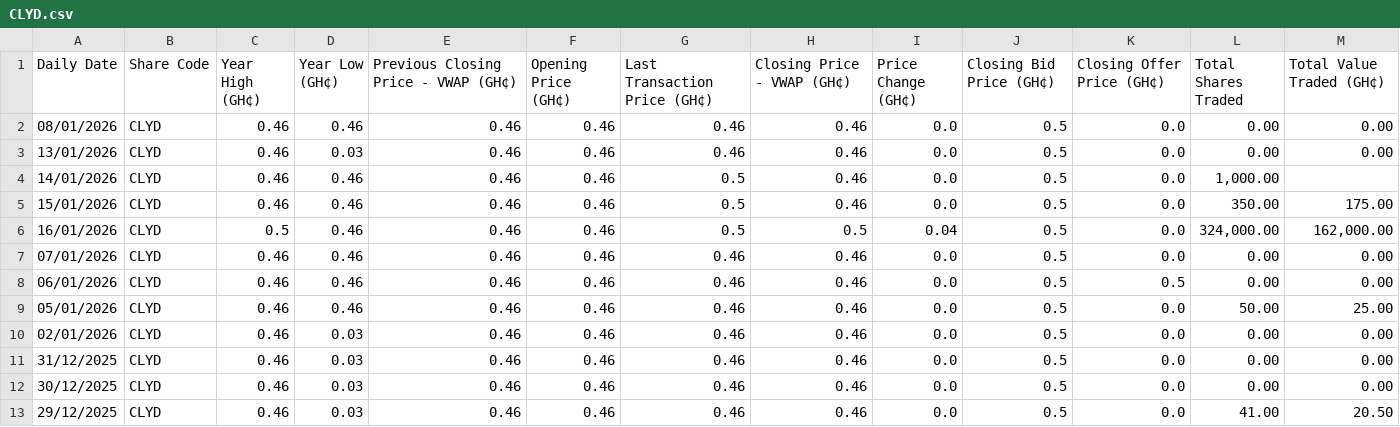
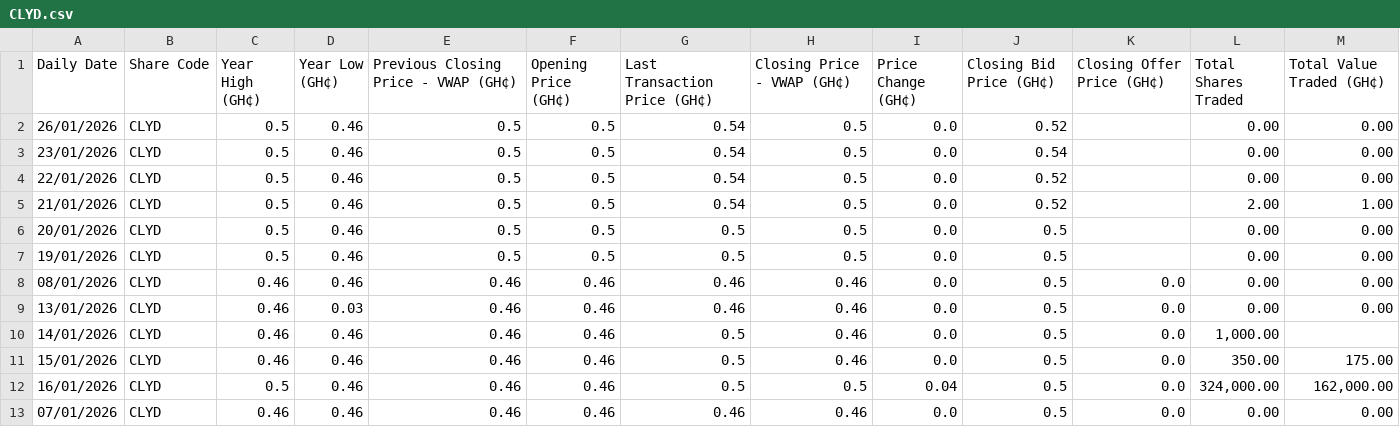
Before and after one commit to NanaMartinson/gse-market-watch, a CSV file: seeds/CLYD.csv, drawn as a sheet; only a part is shown; the shorter side is filled out with more unchanged rows.

```diff
--- a/seeds/CLYD.csv
+++ b/seeds/CLYD.csv
@@ -1,2 +1,8 @@
 Daily Date,Share Code,Year High (GH¢),Year Low (GH¢),Previous Closing Price - VWAP (GH¢),Opening Price (GH¢),Last Transaction Price (GH¢),Closing Price - VWAP (GH¢),Price Change (GH¢),Closing Bid Price (GH¢),Closing Offer Price (GH¢),Total Shares Traded,Total Value Traded (GH¢)
+26/01/2026,CLYD,0.5,0.46,0.5,0.5,0.54,0.5,0.0,0.52,,0.00,0.00
+23/01/2026,CLYD,0.5,0.46,0.5,0.5,0.54,0.5,0.0,0.54,,0.00,0.00
+22/01/2026,CLYD,0.5,0.46,0.5,0.5,0.54,0.5,0.0,0.52,,0.00,0.00
+21/01/2026,CLYD,0.5,0.46,0.5,0.5,0.54,0.5,0.0,0.52,,2.00,1.00
+20/01/2026,CLYD,0.5,0.46,0.5,0.5,0.5,0.5,0.0,0.5,,0.00,0.00
+19/01/2026,CLYD,0.5,0.46,0.5,0.5,0.5,0.5,0.0,0.5,,0.00,0.00
 08/01/2026,CLYD,0.46,0.46,0.46,0.46,0.46,0.46,0.0,0.5,0.0,0.00,0.00
```
Also changed, not shown: seeds/AGA.csv, seeds/CPC.csv, 37 other files.
